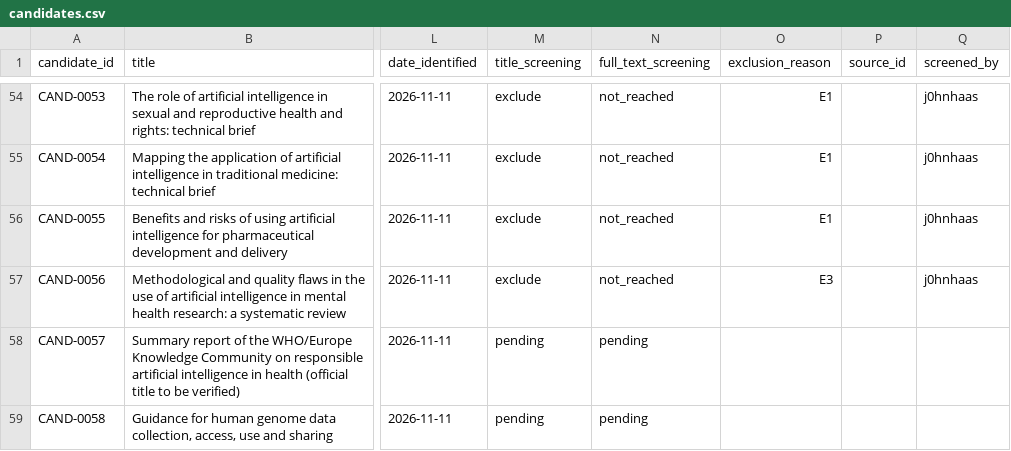
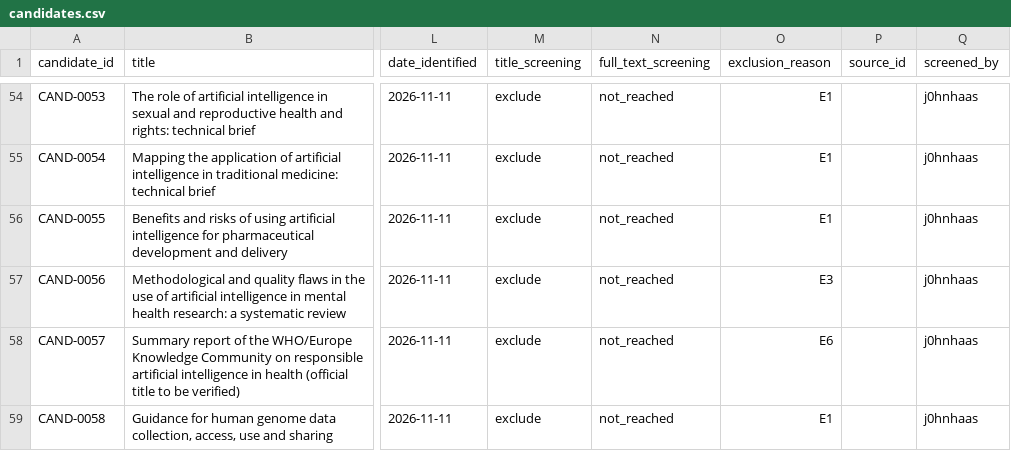
Before and after one commit to j0hnhaas/anima-framework, a CSV file: search/candidates.csv, drawn as a sheet; only a part is shown, gaps mark what is left out; the diff names each change by its address in the sheet, - before the commit and + after, or states it on an @@ line.

```diff
--- a/search/candidates.csv
+++ b/search/candidates.csv
-M58:M59 (title_screening): pending
+M58:M59 (title_screening): exclude
-N58:N59 (full_text_screening): pending
+N58:N59 (full_text_screening): not_reached
-O58 (exclusion_reason): (empty)
+O58 (exclusion_reason): E6
-Q58:Q59 (screened_by): (empty)
+Q58:Q59 (screened_by): j0hnhaas
-O59 (exclusion_reason): (empty)
+O59 (exclusion_reason): E1
```
Also changed, not shown: 2 other files.
